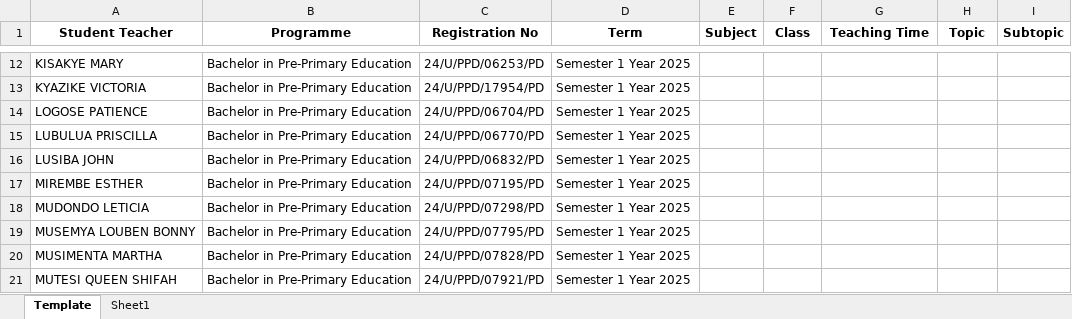
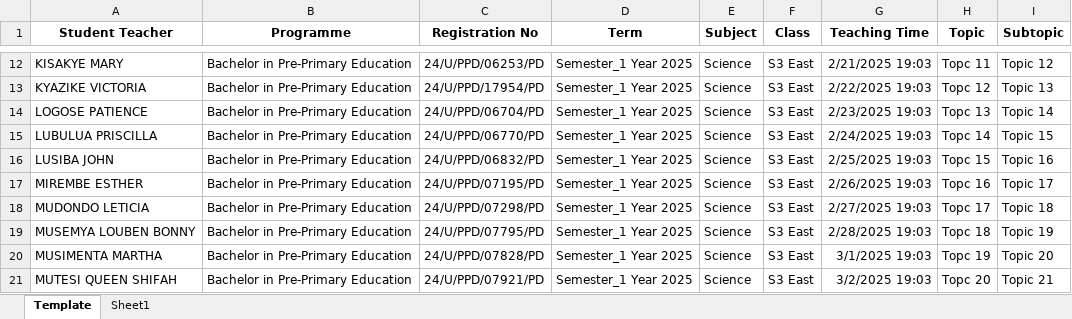
Before and after one commit to w-isiah/mysite, an Excel workbook: uploads/Filtered_BPP_CHILDSTUDY_SEM_2025.xlsx, sheet Template, drawn as a sheet; only a part is shown, gaps mark what is left out; values as stored, in another font and other column widths than the file's, no borders; the diff covers the shown part only; the diff names each change by its address in the sheet, - before the commit and + after, or states it on an @@ line.

```diff
--- a/uploads/Filtered_BPP_CHILDSTUDY_SEM_2025.xlsx (sheet Template)
+++ b/uploads/Filtered_BPP_CHILDSTUDY_SEM_2025.xlsx (sheet Template)
-D12:D21 (Term): Semester 1 Year 2025
+D12:D21 (Term): Semester_1 Year 2025
-E12:E21 (Subject): (empty)
+E12:E21 (Subject): Science
-F12:F21 (Class): (empty)
+F12:F21 (Class): S3 East
-G12 (Teaching Time): (empty)
+G12 (Teaching Time): 2/21/2025 19:03
-H12 (Topic): (empty)
+H12 (Topic): Topc 11
-I12 (Subtopic): (empty)
+I12 (Subtopic): Topic 12
-G13 (Teaching Time): (empty)
+G13 (Teaching Time): 2/22/2025 19:03
-H13 (Topic): (empty)
+H13 (Topic): Topc 12
-I13 (Subtopic): (empty)
+I13 (Subtopic): Topic 13
-G14 (Teaching Time): (empty)
+G14 (Teaching Time): 2/23/2025 19:03
-H14 (Topic): (empty)
+H14 (Topic): Topc 13
-I14 (Subtopic): (empty)
+I14 (Subtopic): Topic 14
-G15 (Teaching Time): (empty)
+G15 (Teaching Time): 2/24/2025 19:03
-H15 (Topic): (empty)
+H15 (Topic): Topc 14
-I15 (Subtopic): (empty)
+I15 (Subtopic): Topic 15
-G16 (Teaching Time): (empty)
+G16 (Teaching Time): 2/25/2025 19:03
-H16 (Topic): (empty)
+H16 (Topic): Topc 15
-I16 (Subtopic): (empty)
+I16 (Subtopic): Topic 16
-G17 (Teaching Time): (empty)
+G17 (Teaching Time): 2/26/2025 19:03
-H17 (Topic): (empty)
+H17 (Topic): Topc 16
-I17 (Subtopic): (empty)
+I17 (Subtopic): Topic 17
-G18 (Teaching Time): (empty)
+G18 (Teaching Time): 2/27/2025 19:03
-H18 (Topic): (empty)
+H18 (Topic): Topc 17
-I18 (Subtopic): (empty)
+I18 (Subtopic): Topic 18
-G19 (Teaching Time): (empty)
+G19 (Teaching Time): 2/28/2025 19:03
-H19 (Topic): (empty)
+H19 (Topic): Topc 18
-I19 (Subtopic): (empty)
+I19 (Subtopic): Topic 19
-G20 (Teaching Time): (empty)
+G20 (Teaching Time): 3/1/2025 19:03
-H20 (Topic): (empty)
+H20 (Topic): Topc 19
-I20 (Subtopic): (empty)
+I20 (Subtopic): Topic 20
-G21 (Teaching Time): (empty)
+G21 (Teaching Time): 3/2/2025 19:03
-H21 (Topic): (empty)
+H21 (Topic): Topc 20
-I21 (Subtopic): (empty)
+I21 (Subtopic): Topic 21
```
Also changed, not shown: 252 edited cells elsewhere in this sheet, 11 other files.
